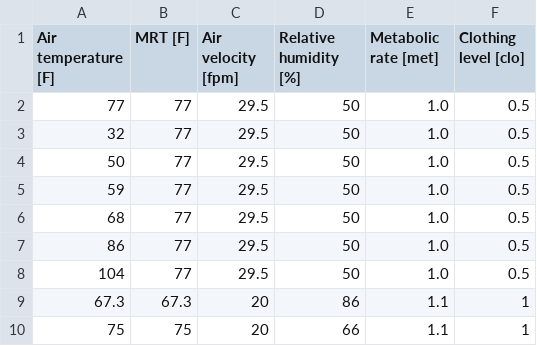
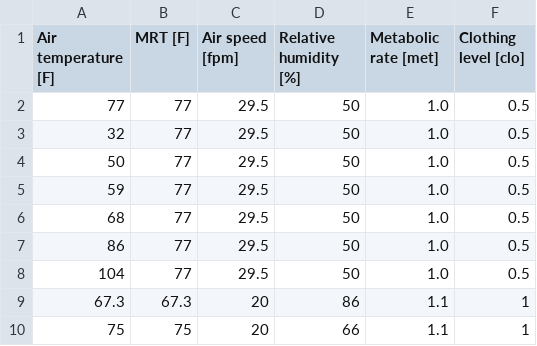
Before and after one commit to CenterForTheBuiltEnvironment/comfort_tool, a CSV file: media/template-IP.csv, drawn as a sheet.

Commit message:
fix: air velocity to air speed

```diff
--- a/media/template-IP.csv
+++ b/media/template-IP.csv
@@ -1,2 +1,2 @@
-Air temperature [F],MRT [F],Air velocity [fpm],Relative humidity [%],Metabolic rate [met],Clothing level [clo]
+Air temperature [F],MRT [F],Air speed [fpm],Relative humidity [%],Metabolic rate [met],Clothing level [clo]
 77,77,29.5,50,1.0,0.5
```
Also changed, not shown: media/template-SI.csv, 1 other file.
